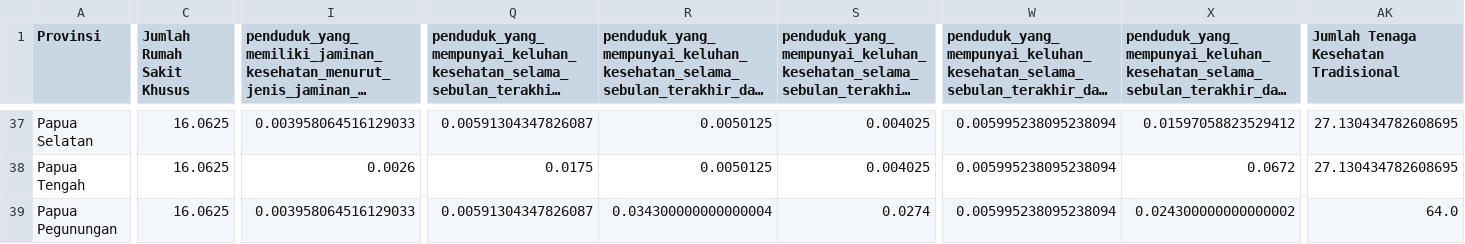
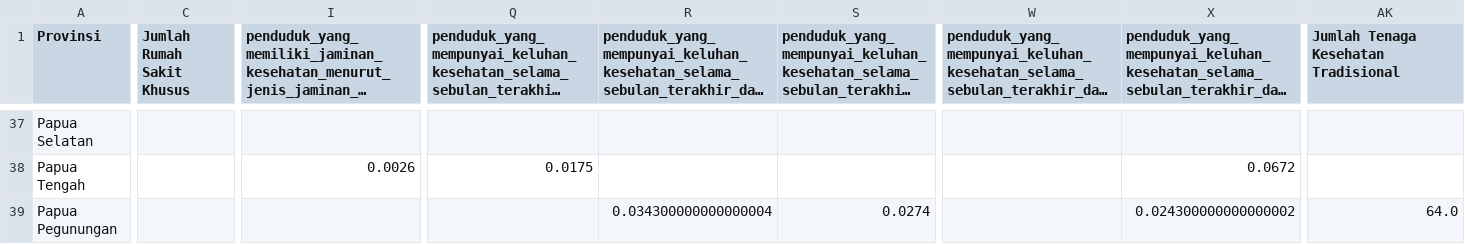
Before and after one commit to nurrasyid14/RS-Kesehatan-Masyarakat, a CSV file: data/cleaned_data.csv, drawn as a sheet; only a part is shown, gaps mark what is left out; long unchanged cells end in …; the diff covers the shown part only; the diff names each change by its address in the sheet, - before the commit and + after, or states it on an @@ line.

```diff
--- a/data/cleaned_data.csv
+++ b/data/cleaned_data.csv
-C37:C39 (Jumlah Rumah Sakit Khusus): 16.0625
+C37:C39 (Jumlah Rumah Sakit Khusus): (empty)
-I37: 0.003958064516129033
+I37: (empty)
-Q37: 0.00591304347826087
+Q37: (empty)
-R37:R38: 0.0050125
+R37:R38: (empty)
-S37:S38: 0.004025
+S37:S38: (empty)
-W37:W39: 0.005995238095238094
+W37:W39: (empty)
-X37: 0.01597058823529412
+X37: (empty)
-AK37:AK38: 27.130434782608695
+AK37:AK38: (empty)
-I39: 0.003958064516129033
+I39: (empty)
-Q39: 0.00591304347826087
+Q39: (empty)
```
Also changed, not shown: 140 edited cells elsewhere in this file, 31 other files.
